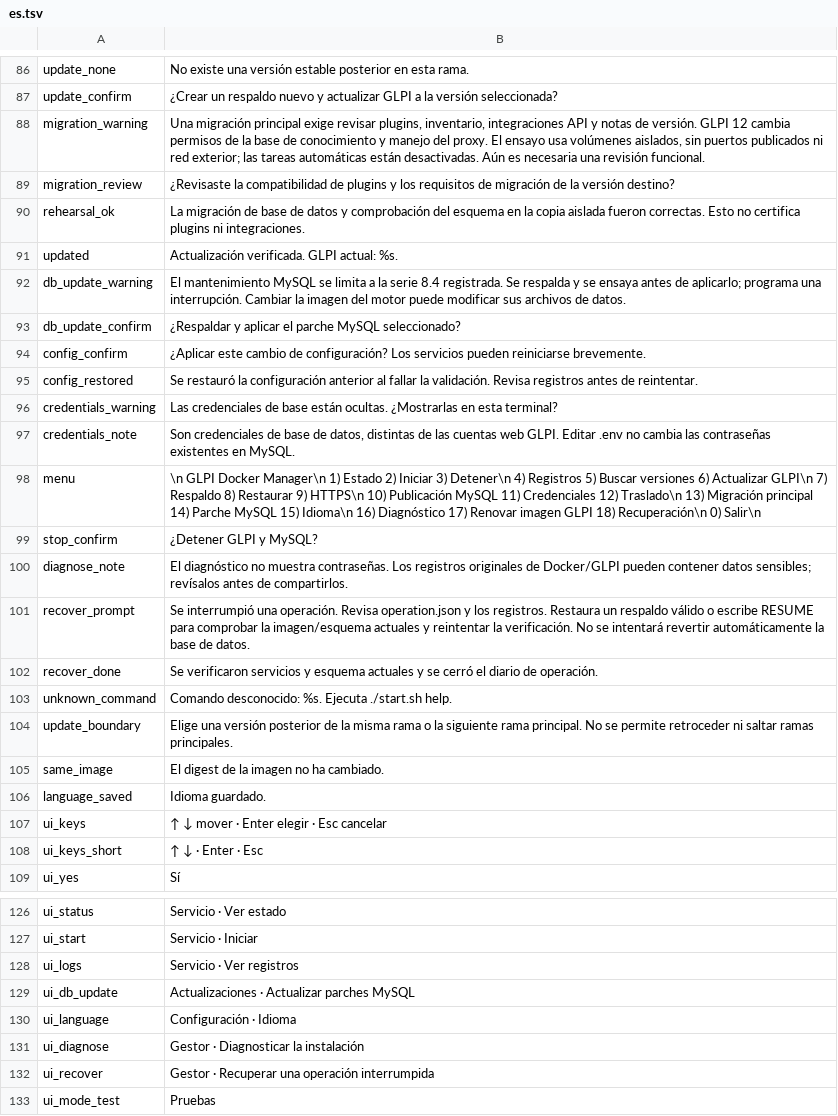
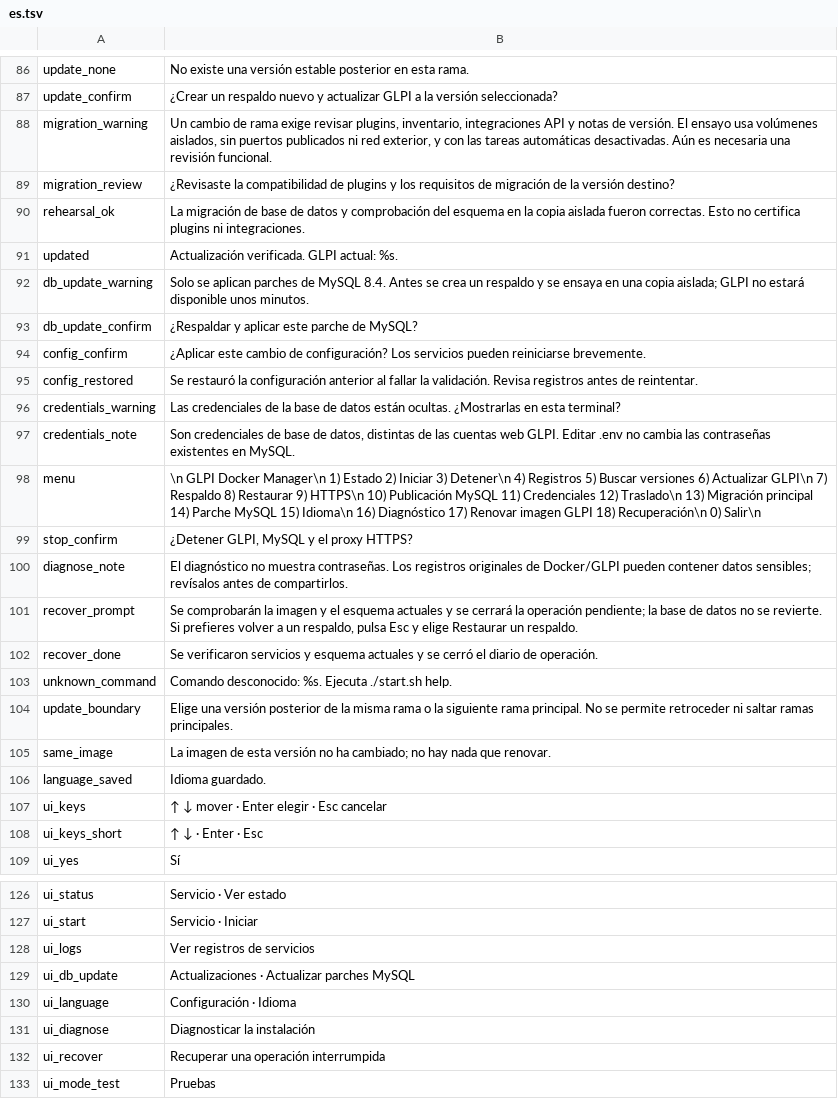
Before and after one commit to solqubit/glpi-docker-manager, a TSV file: locales/es.tsv, drawn as a sheet; only a part is shown, gaps mark what is left out; the diff covers the shown part only.

```diff
--- a/locales/es.tsv
+++ b/locales/es.tsv
@@ -87,3 +87,3 @@ update_none	No existe una versión estable posterior en esta rama.
 update_confirm	¿Crear un respaldo nuevo y actualizar GLPI a la versión seleccionada?
-migration_warning	Una migración principal exige revisar plugins, inventario, integraciones API y notas de versión. GLPI 12 cambia permisos de la base de conocimiento y manejo del proxy. El ensayo usa volúmenes aislados, sin puertos publicados ni red exterior; las tareas automáticas están desactivadas. Aún es necesaria una revisión funcional.
+migration_warning	Un cambio de rama exige revisar plugins, inventario, integraciones API y notas de versión. El ensayo usa volúmenes aislados, sin puertos publicados ni red exterior, y con las tareas automáticas desactivadas. Aún es necesaria una revisión funcional.
 migration_review	¿Revisaste la compatibilidad de plugins y los requisitos de migración de la versión destino?
@@ -91,12 +91,12 @@ rehearsal_ok	La migración de base de datos y comprobación del esquema en la co
 updated	Actualización verificada. GLPI actual: %s.
-db_update_warning	El mantenimiento MySQL se limita a la serie 8.4 registrada. Se respalda y se ensaya antes de aplicarlo; programa una interrupción. Cambiar la imagen del motor puede modificar sus archivos de datos.
-db_update_confirm	¿Respaldar y aplicar el parche MySQL seleccionado?
+db_update_warning	Solo se aplican parches de MySQL 8.4. Antes se crea un respaldo y se ensaya en una copia aislada; GLPI no estará disponible unos minutos.
+db_update_confirm	¿Respaldar y aplicar este parche de MySQL?
 config_confirm	¿Aplicar este cambio de configuración? Los servicios pueden reiniciarse brevemente.
 config_restored	Se restauró la configuración anterior al fallar la validación. Revisa registros antes de reintentar.
-credentials_warning	Las credenciales de base están ocultas. ¿Mostrarlas en esta terminal?
+credentials_warning	Las credenciales de la base de datos están ocultas. ¿Mostrarlas en esta terminal?
 credentials_note	Son credenciales de base de datos, distintas de las cuentas web GLPI. Editar .env no cambia las contraseñas existentes en MySQL.
 menu	\n  GLPI Docker Manager\n  1) Estado                 2) Iniciar              3) Detener\n  4) Registros              5) Buscar versiones     6) Actualizar GLPI\n  7) Respaldo               8) Restaurar            9) HTTPS\n 10) Publicación MySQL     11) Credenciales         12) Traslado\n 13) Migración principal   14) Parche MySQL         15) Idioma\n 16) Diagnóstico           17) Renovar imagen GLPI  18) Recuperación\n  0) Salir\n
-stop_confirm	¿Detener GLPI y MySQL?
+stop_confirm	¿Detener GLPI, MySQL y el proxy HTTPS?
 diagnose_note	El diagnóstico no muestra contraseñas. Los registros originales de Docker/GLPI pueden contener datos sensibles; revísalos antes de compartirlos.
-recover_prompt	Se interrumpió una operación. Revisa operation.json y los registros. Restaura un respaldo válido o escribe RESUME para comprobar la imagen/esquema actuales y reintentar la verificación. No se intentará revertir automáticamente la base de datos.
+recover_prompt	Se comprobarán la imagen y el esquema actuales y se cerrará la operación pendiente; la base de datos no se revierte. Si prefieres volver a un respaldo, pulsa Esc y elige Restaurar un respaldo.
 recover_done	Se verificaron servicios y esquema actuales y se cerró el diario de operación.
@@ -104,3 +104,3 @@ unknown_command	Comando desconocido: %s. Ejecuta ./start.sh help.
 update_boundary	Elige una versión posterior de la misma rama o la siguiente rama principal. No se permite retroceder ni saltar ramas principales.
-same_image	El digest de la imagen no ha cambiado.
+same_image	La imagen de esta versión no ha cambiado; no hay nada que renovar.
 language_saved	Idioma guardado.
@@ -127,7 +127,7 @@ ui_status	Servicio · Ver estado
 ui_start	Servicio · Iniciar
-ui_logs	Servicio · Ver registros
+ui_logs	Ver registros de servicios
 ui_db_update	Actualizaciones · Actualizar parches MySQL
 ui_language	Configuración · Idioma
-ui_diagnose	Gestor · Diagnosticar la instalación
-ui_recover	Gestor · Recuperar una operación interrumpida
+ui_diagnose	Diagnosticar la instalación
+ui_recover	Recuperar una operación interrumpida
 ui_mode_test	Pruebas
```
Also changed, not shown: 32 added rows and 47 edited cells elsewhere in this file, locales/en.tsv, 21 other files.
